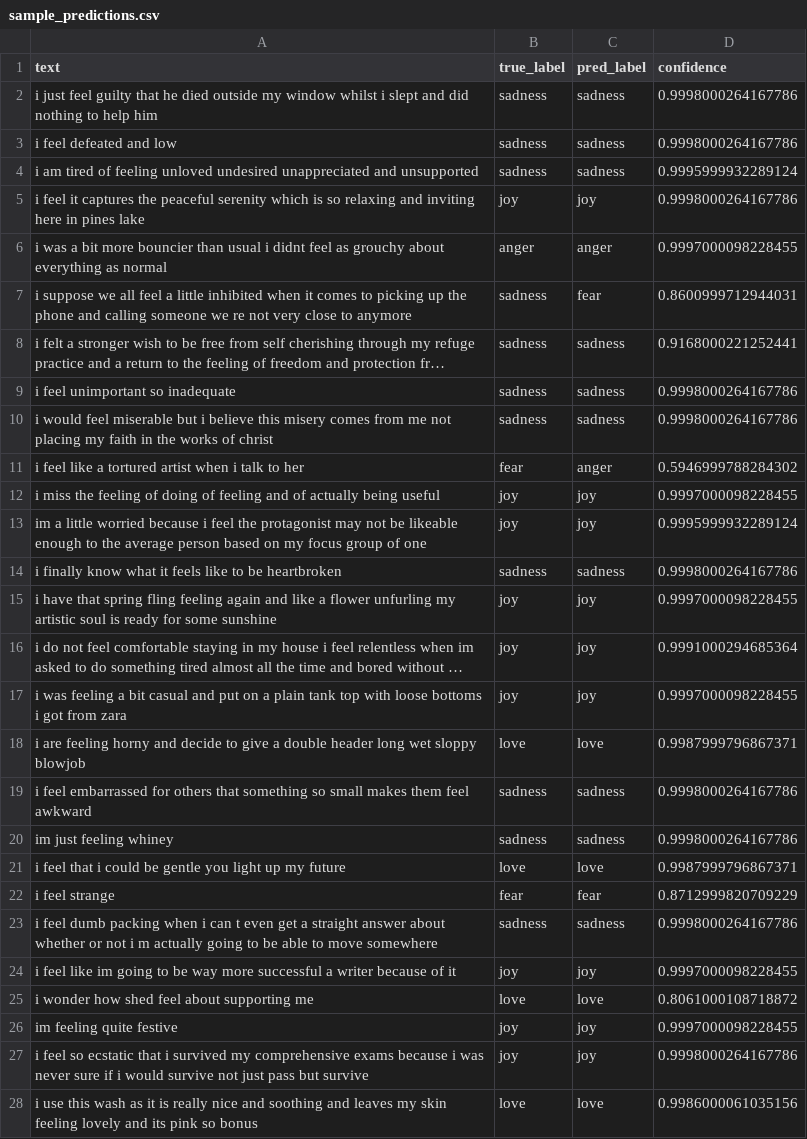
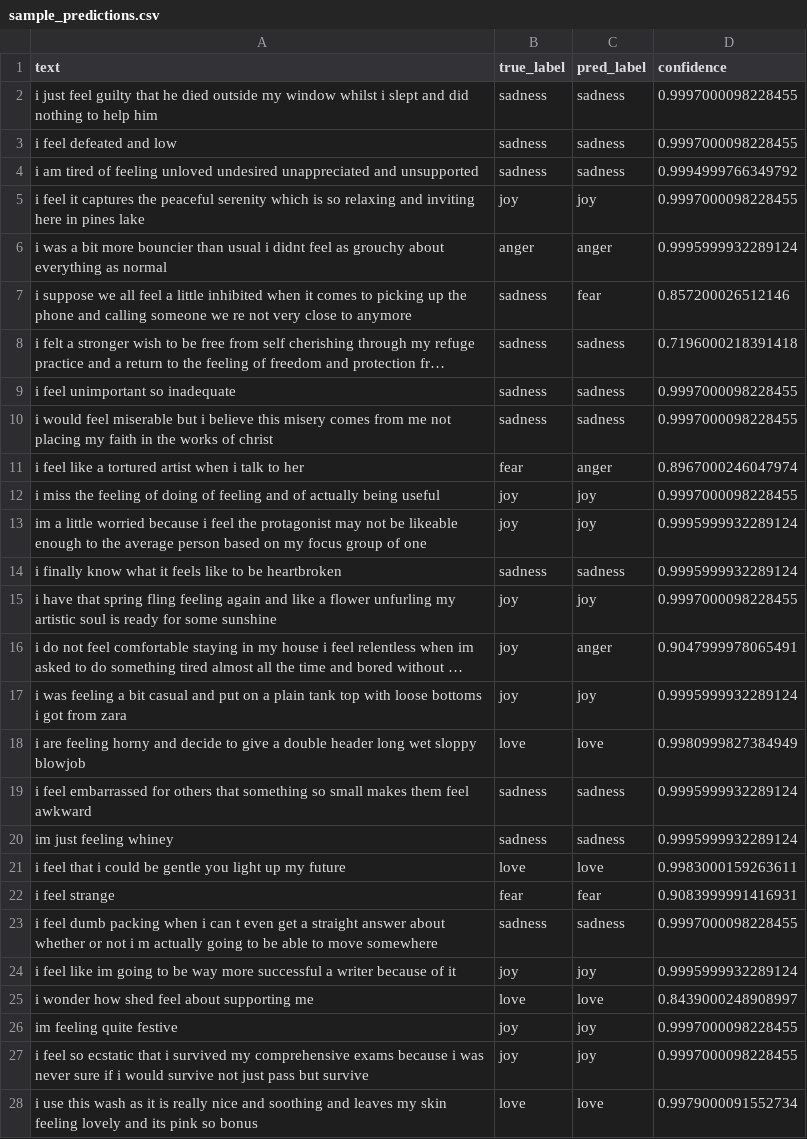
Before and after one commit to artemkr18/artificial-intelligence, a CSV file: homeworks/HW13/artifacts/sample_predictions.csv, drawn as a sheet; only a part is shown; long unchanged cells end in …; the diff covers the shown part only; the diff names each change by its address in the sheet, - before the commit and + after, or states it on an @@ line.

```diff
--- a/homeworks/HW13/artifacts/sample_predictions.csv
+++ b/homeworks/HW13/artifacts/sample_predictions.csv
-D2:D3 (confidence): 0.9998000264167786
+D2:D3 (confidence): 0.9997000098228455
-D4 (confidence): 0.9995999932289124
+D4 (confidence): 0.9994999766349792
-D5 (confidence): 0.9998000264167786
+D5 (confidence): 0.9997000098228455
-D6 (confidence): 0.9997000098228455
+D6 (confidence): 0.9995999932289124
-D7 (confidence): 0.8600999712944031
+D7 (confidence): 0.857200026512146
-D8 (confidence): 0.9168000221252441
+D8 (confidence): 0.7196000218391418
-D9:D10 (confidence): 0.9998000264167786
+D9:D10 (confidence): 0.9997000098228455
-D11 (confidence): 0.5946999788284302
+D11 (confidence): 0.8967000246047974
-D14 (confidence): 0.9998000264167786
+D14 (confidence): 0.9995999932289124
-C16 (pred_label): joy
+C16 (pred_label): anger
-D16 (confidence): 0.9991000294685364
+D16 (confidence): 0.9047999978065491
-D17 (confidence): 0.9997000098228455
+D17 (confidence): 0.9995999932289124
-D18 (confidence): 0.9987999796867371
+D18 (confidence): 0.9980999827384949
-D19:D20 (confidence): 0.9998000264167786
+D19:D20 (confidence): 0.9995999932289124
-D21 (confidence): 0.9987999796867371
+D21 (confidence): 0.9983000159263611
-D22 (confidence): 0.8712999820709229
+D22 (confidence): 0.9083999991416931
-D23 (confidence): 0.9998000264167786
+D23 (confidence): 0.9997000098228455
-D24 (confidence): 0.9997000098228455
+D24 (confidence): 0.9995999932289124
-D25 (confidence): 0.8061000108718872
+D25 (confidence): 0.8439000248908997
-D27 (confidence): 0.9998000264167786
+D27 (confidence): 0.9997000098228455
-D28 (confidence): 0.9986000061035156
+D28 (confidence): 0.9979000091552734
```
Also changed, not shown: 65 edited cells elsewhere in this file, 4 other files.
